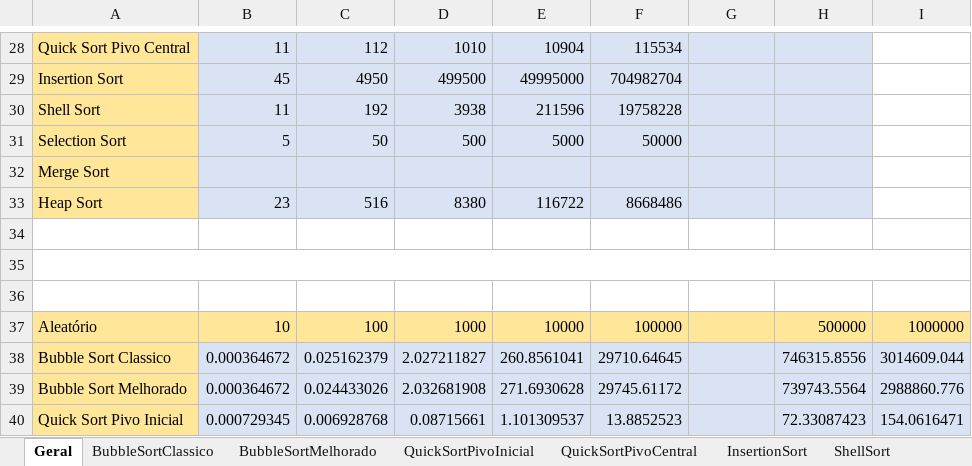
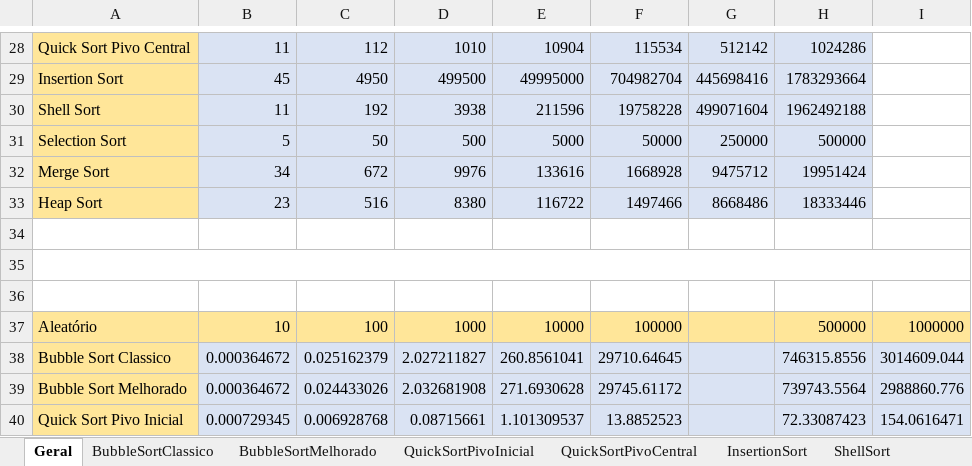
Before and after one commit to brunoslima/Sorting-Algorithms-Analysis-Complexity, an Excel workbook: Analyze/planilha-numero-de-trocas.xlsx, sheet Geral, drawn as a sheet; only a part is shown, gaps mark what is left out; values as stored, in another font and other column widths than the file's, no borders; removed rows and columns are numbered as before the commit, all else as after; the diff covers the shown part only; the diff names each change by its address in the sheet, - before the commit and + after, or states it on an @@ line.

```diff
--- a/Analyze/planilha-numero-de-trocas.xlsx (sheet Geral)
+++ b/Analyze/planilha-numero-de-trocas.xlsx (sheet Geral)
-G28: (empty)
+G28: 512142
-H28: (empty)
+H28: 1024286
-G29: (empty)
+G29: 445698416
-H29: (empty)
+H29: 1783293664
-G30: (empty)
+G30: 499071604
-H30: (empty)
+H30: 1962492188
-G31: (empty)
+G31: 250000
-H31: (empty)
+H31: 500000
-row 32: Merge Sort
+row 32: Merge Sort | 34 | 672 | 9976 | 133616 | 1668928 | 9475712 | 19951424
-F33: 8668486
+F33: 1497466
-G33: (empty)
+G33: 8668486
-H33: (empty)
+H33: 18333446
```
Also changed, not shown: 12 added rows, 12 removed rows, 11 edited cells and cell formats elsewhere in this sheet, 9 other files.
